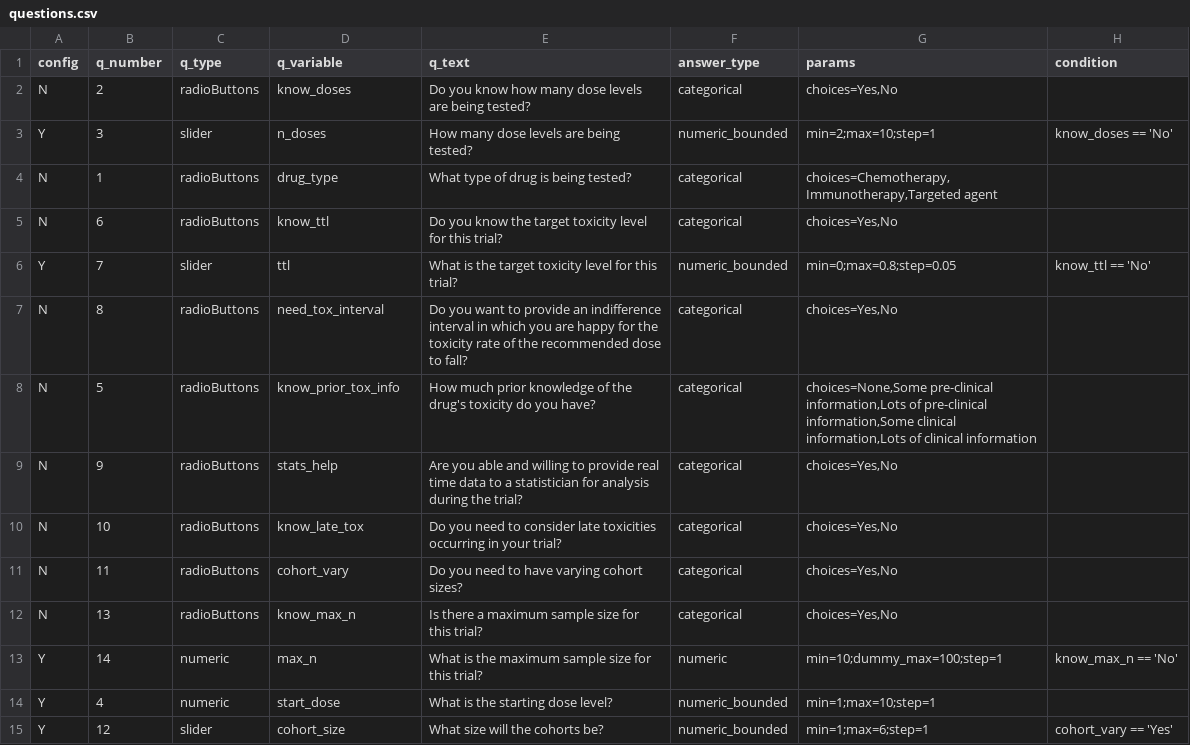
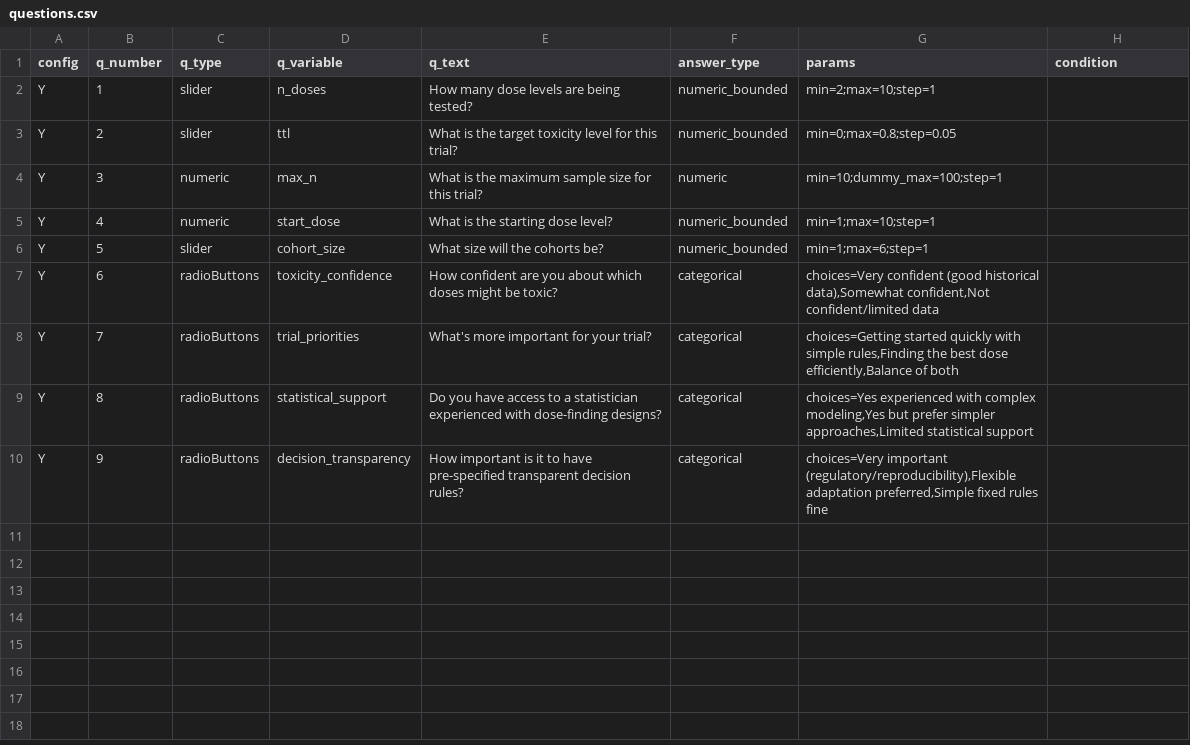
Before and after one commit to xlai/dosefinderhub, a CSV file: app_skeleton/Inputs/questions.csv, drawn as a sheet.

Commit message:
Updated questions to essential and recommendation-related questions only; Add bslib card layout to questionnaire with width constraints

```diff
--- a/app_skeleton/Inputs/questions.csv
+++ b/app_skeleton/Inputs/questions.csv
@@ -1,15 +1,10 @@
 config,q_number,q_type,q_variable,q_text,answer_type,params,condition
-N,2,radioButtons,know_doses,Do you know how many dose levels are being tested?,categorical,"choices=Yes,No",
-Y,3,slider,n_doses,How many dose levels are being tested?,numeric_bounded,min=2;max=10;step=1,know_doses == 'No'
-N,1,radioButtons,drug_type,What type of drug is being tested?,categorical,"choices=Chemotherapy,Immunotherapy,Targeted agent",
-N,6,radioButtons,know_ttl,Do you know the target toxicity level for this trial?,categorical,"choices=Yes,No",
-Y,7,slider,ttl,What is the target toxicity level for this trial?,numeric_bounded,min=0;max=0.8;step=0.05,know_ttl == 'No'
-N,8,radioButtons,need_tox_interval,Do you want to provide an indifference interval in which you are happy for the toxicity rate of the recommended dose to fall?,categorical,"choices=Yes,No",
-N,5,radioButtons,know_prior_tox_info,How much prior knowledge of the drug's toxicity do you have?,categorical,"choices=None,Some pre-clinical information,Lots of pre-clinical information,Some clinical information,Lots of clinical information",
-N,9,radioButtons,stats_help,Are you able and willing to provide real time data to a statistician for analysis during the trial?,categorical,"choices=Yes,No",
-N,10,radioButtons,know_late_tox,Do you need to consider late toxicities occurring in your trial?,categorical,"choices=Yes,No",
-N,11,radioButtons,cohort_vary,Do you need to have varying cohort sizes?,categorical,"choices=Yes,No",
-N,13,radioButtons,know_max_n,Is there a maximum sample size for this trial?,categorical,"choices=Yes,No",
-Y,14,numeric,max_n,What is the maximum sample size for this trial?,numeric,min=10;dummy_max=100;step=1,know_max_n == 'No'
+Y,1,slider,n_doses,How many dose levels are being tested?,numeric_bounded,min=2;max=10;step=1,
+Y,2,slider,ttl,What is the target toxicity level for this trial?,numeric_bounded,min=0;max=0.8;step=0.05,
+Y,3,numeric,max_n,What is the maximum sample size for this trial?,numeric,min=10;dummy_max=100;step=1,
 Y,4,numeric,start_dose,What is the starting dose level?,numeric_bounded,min=1;max=10;step=1,
-Y,12,slider,cohort_size,What size will the cohorts be?,numeric_bounded,min=1;max=6;step=1,cohort_vary == 'Yes'
+Y,5,slider,cohort_size,What size will the cohorts be?,numeric_bounded,min=1;max=6;step=1,
+Y,6,radioButtons,toxicity_confidence,How confident are you about which doses might be toxic?,categorical,"choices=Very confident (good historical data),Somewhat confident,Not confident/limited data",
+Y,7,radioButtons,trial_priorities,What's more important for your trial?,categorical,"choices=Getting started quickly with simple rules,Finding the best dose efficiently,Balance of both",
+Y,8,radioButtons,statistical_support,Do you have access to a statistician experienced with dose-finding designs?,categorical,"choices=Yes experienced with complex modeling,Yes but prefer simpler approaches,Limited statistical support",
+Y,9,radioButtons,decision_transparency,How important is it to have pre-specified transparent decision rules?,categorical,"choices=Very important (regulatory/reproducibility),Flexible adaptation preferred,Simple fixed rules fine",
```
Also changed, not shown: 1 other file.
